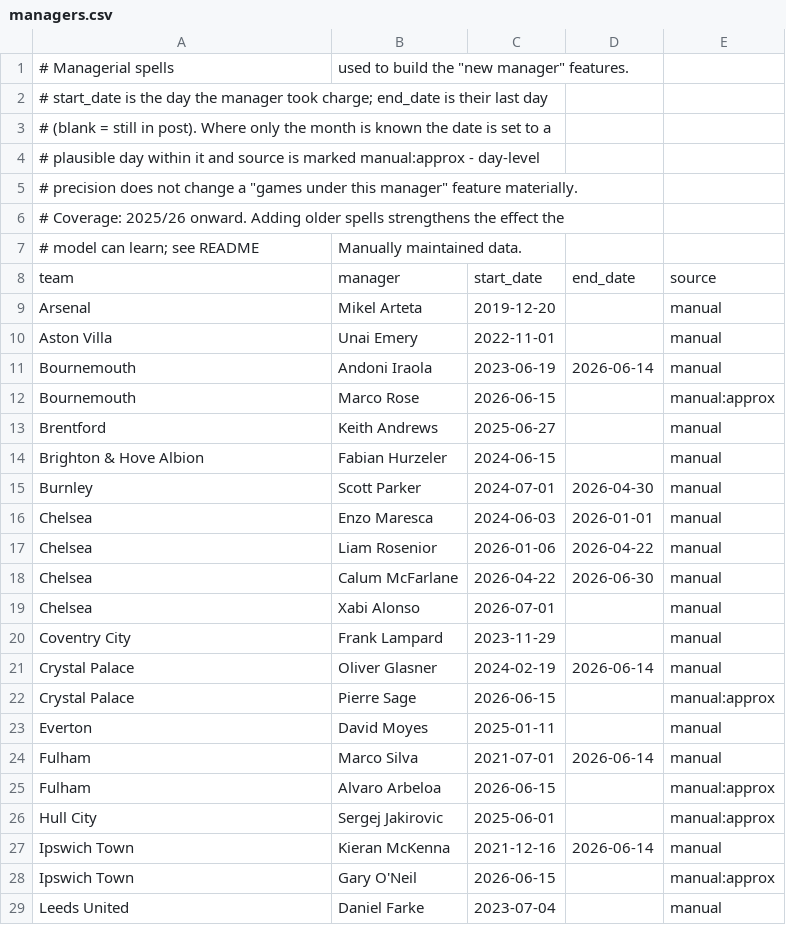
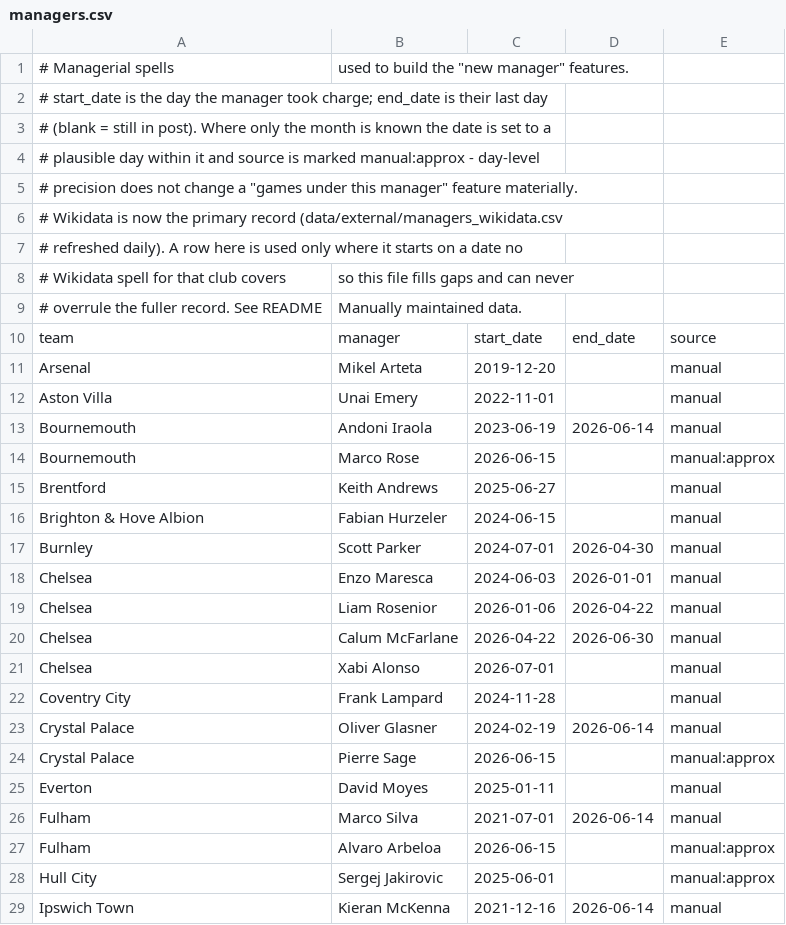
Before and after one commit to MelvTheGoat/Premier-League, a CSV file: data/manual/managers.csv, drawn as a sheet; only a part is shown; the shorter side is filled out with more unchanged rows.

Commit message:
Number fixtures by the gameweek they are played in; take manager history from Wikidata
Rearranged fixtures. The fixture list keeps a moved match under the
round it was scheduled in, so a matchday-8 game played the following
April was featurised from September's state and its April result was
fed into every team's form, table and Elo from September onward. Across
the archive 258 results reached the features before they were played,
the worst by 185 days. Separately, "the next gameweek" was the lowest
round with a match still to play, so one postponement would have
pinned the site to that round until it was rearranged.

Each match is now assigned to the gameweek it is actually played in:
the cores of the rounds, in date order, cut the season into windows,
and a match belongs to the window its date falls in. 190 matches since
2010 move and the leaks fall to six of at most four days. The source's
round is kept as original_matchday, which is also what the match id is
built from, so stored predictions never lose their match. A match left
unplayed while later ones have results counts as postponed and no
longer holds up the next gameweek. Clubs with two fixtures in a
gameweek get a fixture count, and rest days that see the first match,
and the site labels the rearranged one.

Manager history. The hand-kept file covered a season and a half, had at
least one appointment a year out, and needed editing by hand. Spells now
come from Wikidata, read from both the club's head-coach statements and
the manager's coach-of-team statements, with assistants, year-only dates
and unclosed spells cleaned out: 84% of club-matches since 2010-11, and
98-100% from 2018-19. The daily job refreshes it before the pipeline
runs. The hand-kept file only fills dates Wikidata leaves uncovered, and
BBC headlines are checked as a tripwire for changes Wikidata has not
caught up with; they are never written into the record.

Measured by walk-forward backtest over 2,660 matches from 2019-20, the
model with both changes is level with the previous one: log loss 0.9892
against 0.9889, a paired difference of +0.0003 with a 95% interval of
-0.0027 to +0.0032. Expected goals from Understat and an
injury proxy built from who played were also tried and showed no
measurable gain, so they were left out; the README has the numbers.

```diff
--- a/data/manual/managers.csv
+++ b/data/manual/managers.csv
@@ -5,4 +5,6 @@
 # precision does not change a "games under this manager" feature materially.
-# Coverage: 2025/26 onward. Adding older spells strengthens the effect the
-# model can learn; see README, "Manually maintained data".
+# Wikidata is now the primary record (data/external/managers_wikidata.csv,
+# refreshed daily). A row here is used only where it starts on a date no
+# Wikidata spell for that club covers, so this file fills gaps and can never
+# overrule the fuller record. See README, "Manually maintained data".
 team,manager,start_date,end_date,source
@@ -19,3 +21,3 @@ Chelsea,Calum McFarlane,2026-04-22,2026-06-30,manual
 Chelsea,Xabi Alonso,2026-07-01,,manual
-Coventry City,Frank Lampard,2023-11-29,,manual
+Coventry City,Frank Lampard,2024-11-28,,manual
 Crystal Palace,Oliver Glasner,2024-02-19,2026-06-14,manual
```
Also changed, not shown: 22 other files.
